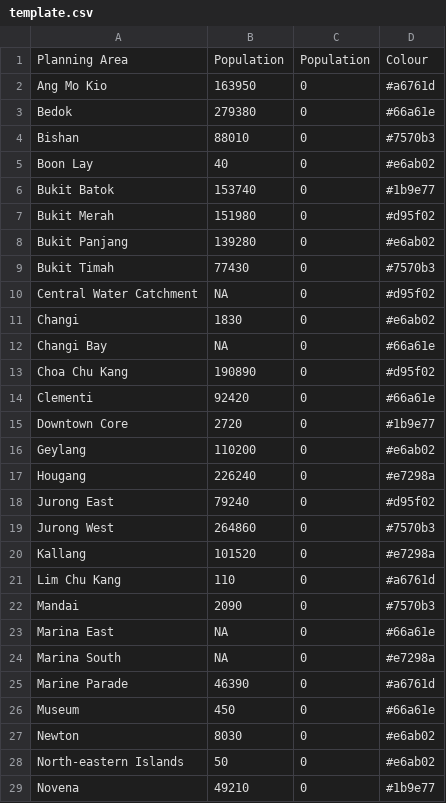
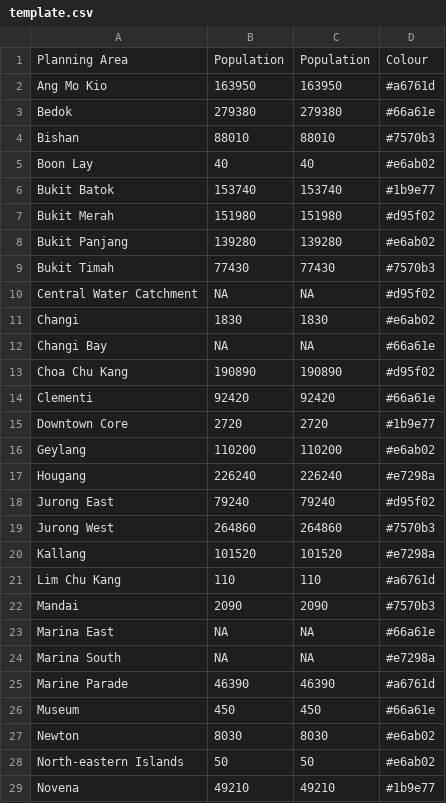
Before and after one commit to nihalzp/cartogram-web, a CSV file: internal/static/cartdata/singaporePA/template.csv, drawn as a sheet; only a part is shown; the diff covers the shown part only.

Commit message:
changes to singaporePA

```diff
--- a/internal/static/cartdata/singaporePA/template.csv
+++ b/internal/static/cartdata/singaporePA/template.csv
@@ -1,29 +1,29 @@
 Planning Area,Population,Population,Colour
-Ang Mo Kio,163950,0,#a6761d
-Bedok,279380,0,#66a61e
-Bishan,88010,0,#7570b3
-Boon Lay,40,0,#e6ab02
-Bukit Batok,153740,0,#1b9e77
-Bukit Merah,151980,0,#d95f02
-Bukit Panjang,139280,0,#e6ab02
-Bukit Timah,77430,0,#7570b3
-Central Water Catchment,NA,0,#d95f02
-Changi,1830,0,#e6ab02
-Changi Bay,NA,0,#66a61e
-Choa Chu Kang,190890,0,#d95f02
-Clementi,92420,0,#66a61e
-Downtown Core,2720,0,#1b9e77
-Geylang,110200,0,#e6ab02
-Hougang,226240,0,#e7298a
-Jurong East,79240,0,#d95f02
-Jurong West,264860,0,#7570b3
-Kallang,101520,0,#e7298a
-Lim Chu Kang,110,0,#a6761d
-Mandai,2090,0,#7570b3
-Marina East,NA,0,#66a61e
-Marina South,NA,0,#e7298a
-Marine Parade,46390,0,#a6761d
-Museum,450,0,#66a61e
-Newton,8030,0,#e6ab02
-North-eastern Islands,50,0,#e6ab02
-Novena,49210,0,#1b9e77
+Ang Mo Kio,163950,163950,#a6761d
+Bedok,279380,279380,#66a61e
+Bishan,88010,88010,#7570b3
+Boon Lay,40,40,#e6ab02
+Bukit Batok,153740,153740,#1b9e77
+Bukit Merah,151980,151980,#d95f02
+Bukit Panjang,139280,139280,#e6ab02
+Bukit Timah,77430,77430,#7570b3
+Central Water Catchment,NA,NA,#d95f02
+Changi,1830,1830,#e6ab02
+Changi Bay,NA,NA,#66a61e
+Choa Chu Kang,190890,190890,#d95f02
+Clementi,92420,92420,#66a61e
+Downtown Core,2720,2720,#1b9e77
+Geylang,110200,110200,#e6ab02
+Hougang,226240,226240,#e7298a
+Jurong East,79240,79240,#d95f02
+Jurong West,264860,264860,#7570b3
+Kallang,101520,101520,#e7298a
+Lim Chu Kang,110,110,#a6761d
+Mandai,2090,2090,#7570b3
+Marina East,NA,NA,#66a61e
+Marina South,NA,NA,#e7298a
+Marine Parade,46390,46390,#a6761d
+Museum,450,450,#66a61e
+Newton,8030,8030,#e6ab02
+North-eastern Islands,50,50,#e6ab02
+Novena,49210,49210,#1b9e77
```
Also changed, not shown: 27 edited cells elsewhere in this file, 2 other files.
